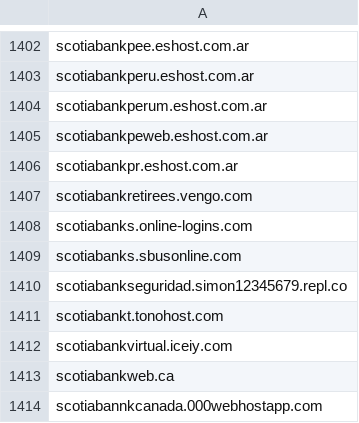
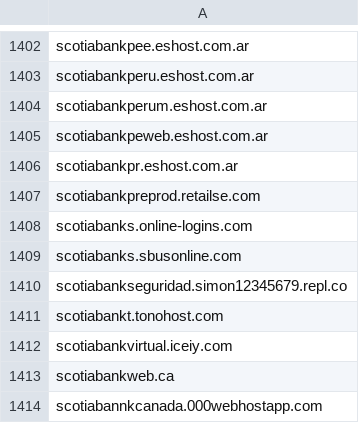
Before and after one commit to Phishcan/phishcan-data, a CSV file: api/banking/comprehensive_banking_phishing_domains.csv, drawn as a sheet; only a part is shown, gaps mark what is left out; the diff covers the shown part only.

```diff
--- a/api/banking/comprehensive_banking_phishing_domains.csv
+++ b/api/banking/comprehensive_banking_phishing_domains.csv
@@ -1406,3 +1406,3 @@ scotiabankpeweb.eshost.com.ar
 scotiabankpr.eshost.com.ar
-scotiabankretirees.vengo.com
+scotiabankpreprod.retailse.com
 scotiabanks.online-logins.com
```
Also changed, not shown: 3 added rows and 7 removed rows elsewhere in this file, api/government/comprehensive_government_phishing_domains.csv, api/utilities/comprehensive_utilities_phishing_domains.csv, 11 other files.
